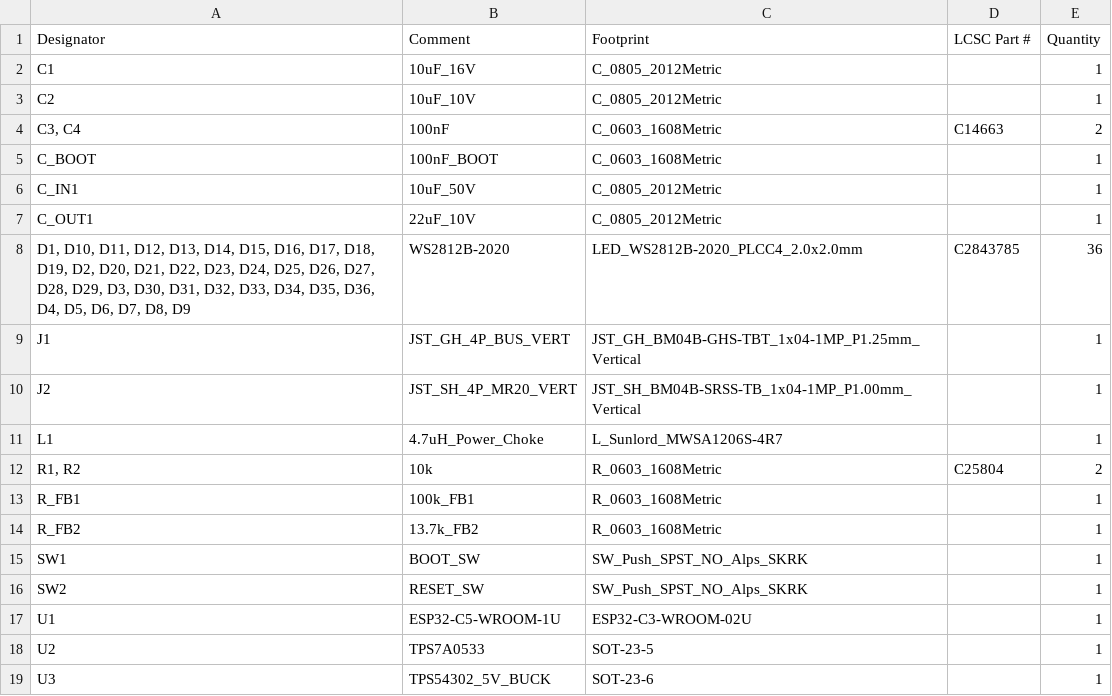
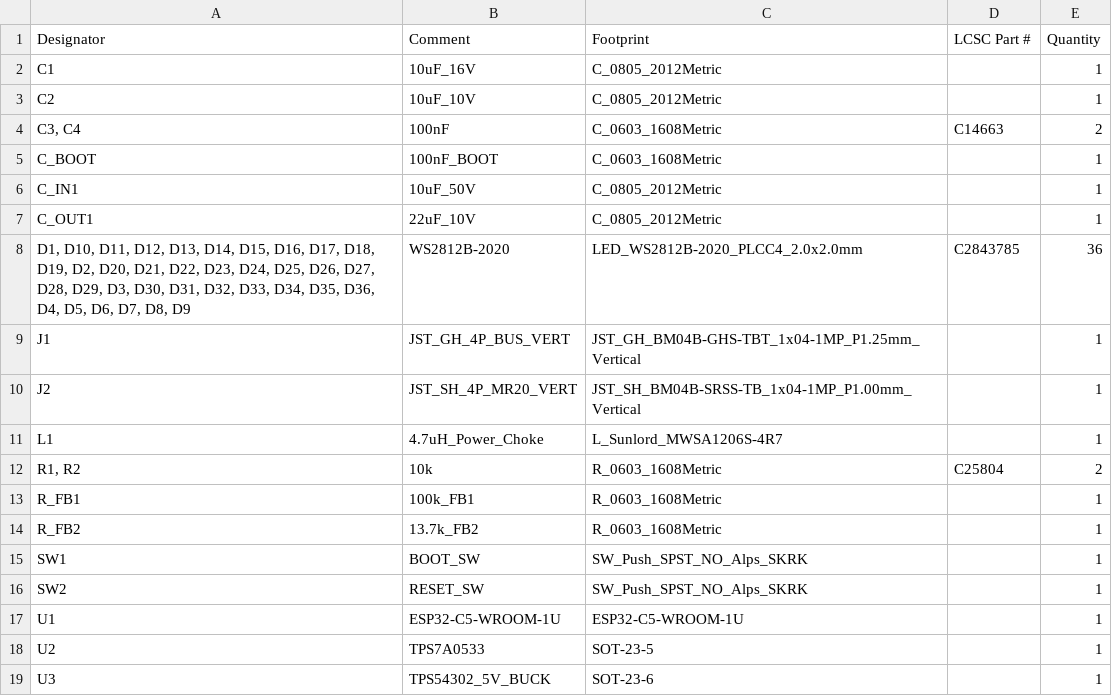
Before and after one commit to schmidtmt/openmotorbridge, a CSV file: hardware/production_packages/08_radar_submcu_pcba/08_radar_submcu_pcba_bom_jlcpcb.csv, drawn as a sheet.

```diff
--- a/hardware/production_packages/08_radar_submcu_pcba/08_radar_submcu_pcba_bom_jlcpcb.csv
+++ b/hardware/production_packages/08_radar_submcu_pcba/08_radar_submcu_pcba_bom_jlcpcb.csv
@@ -16,3 +16,3 @@ SW1,BOOT_SW,SW_Push_SPST_NO_Alps_SKRK,,1
 SW2,RESET_SW,SW_Push_SPST_NO_Alps_SKRK,,1
-U1,ESP32-C5-WROOM-1U,ESP32-C3-WROOM-02U,,1
+U1,ESP32-C5-WROOM-1U,ESP32-C5-WROOM-1U,,1
 U2,TPS7A0533,SOT-23-5,,1
```
Also changed, not shown: hardware/production_packages/01_main_box_pcba/01_main_box_pcba_bom_jlcpcb.csv, hardware/production_packages/01_main_box_pcba/01_main_box_pcba_cpl_jlcpcb.csv, 28 other files.
